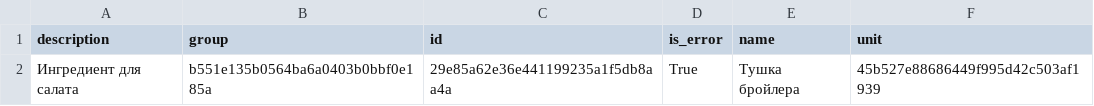
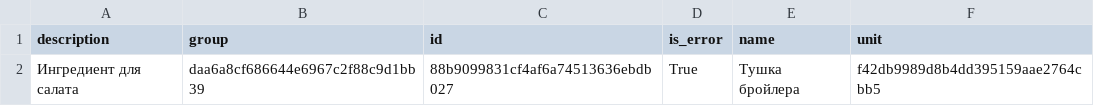
Before and after one commit to Daniil138/Disign_patterns, a CSV file: Programm/csv_report.csv, drawn as a sheet.

```diff
--- a/Programm/csv_report.csv
+++ b/Programm/csv_report.csv
@@ -1,2 +1,2 @@
 description;group;id;is_error;name;unit
-Ингредиент для салата;b551e135b0564ba6a0403b0bbf0e185a;29e85a62e36e441199235a1f5db8aa4a;True;Тушка бройлера;45b527e88686449f995d42c503af1939
+Ингредиент для салата;daa6a8cf686644e6967c2f88c9d1bb39;88b9099831cf4af6a74513636ebdb027;True;Тушка бройлера;f42db9989d8b4dd395159aae2764cbb5
```
Also changed, not shown: 22 other files.
